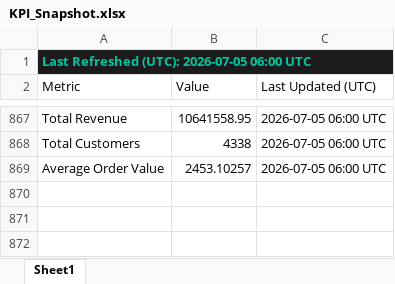
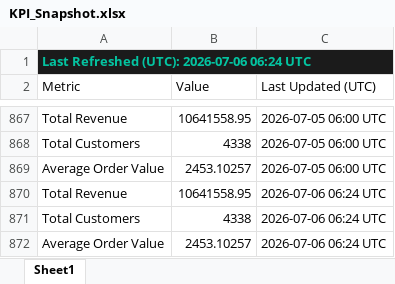
Before and after one commit to HuzeifKhan/Ecommerce-Finance-Analytics-Portfolio, an Excel workbook: 04_Excel/KPI_Snapshot.xlsx, sheet Sheet1, drawn as a sheet; only a part is shown, gaps mark what is left out; values as stored, in another font and other column widths than the file's, no borders; the diff names each change by its address in the sheet, - before the commit and + after, or states it on an @@ line.

```diff
--- a/04_Excel/KPI_Snapshot.xlsx (sheet Sheet1)
+++ b/04_Excel/KPI_Snapshot.xlsx (sheet Sheet1)
-A1 (Metric): Last Refreshed (UTC): 2026-07-05 06:00 UTC
+A1 (Metric): Last Refreshed (UTC): 2026-07-06 06:24 UTC
+row 870: Total Revenue | 10641558.95 | 2026-07-06 06:24 UTC
+row 871: Total Customers | 4338 | 2026-07-06 06:24 UTC
+row 872: Average Order Value | 2453.10257 | 2026-07-06 06:24 UTC
```
Also changed, not shown: 04_Excel/01_Data_Overview.xlsx, 04_Excel/Dashboard_Notes.xlsx, 2 other files.
